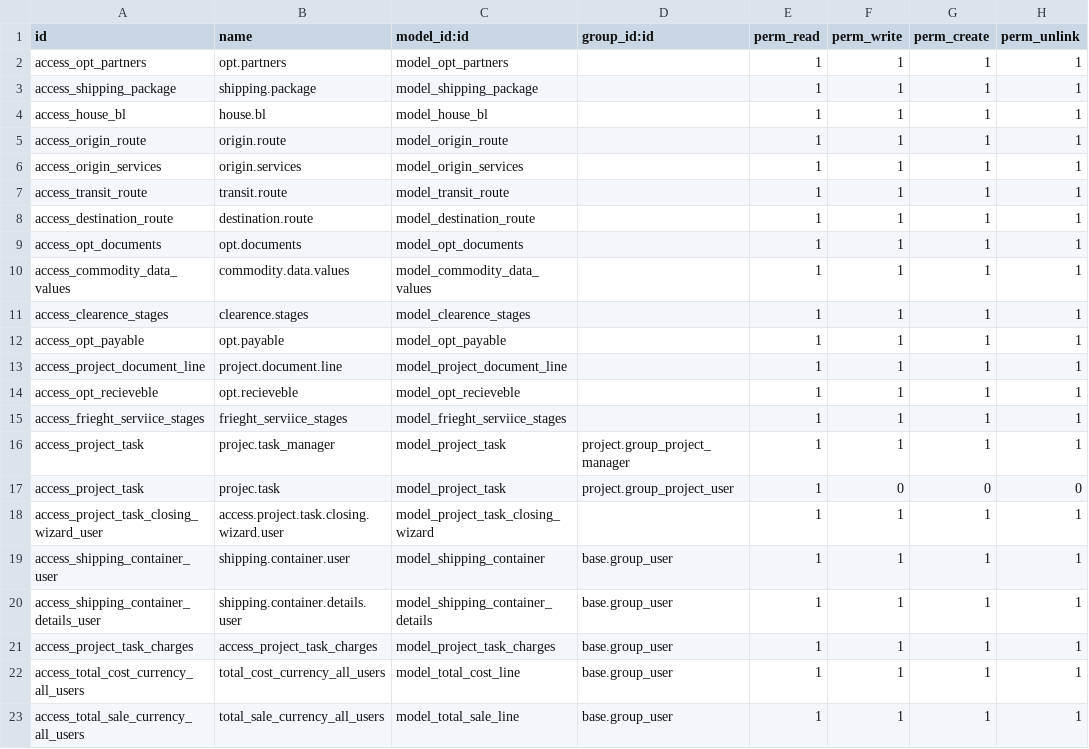
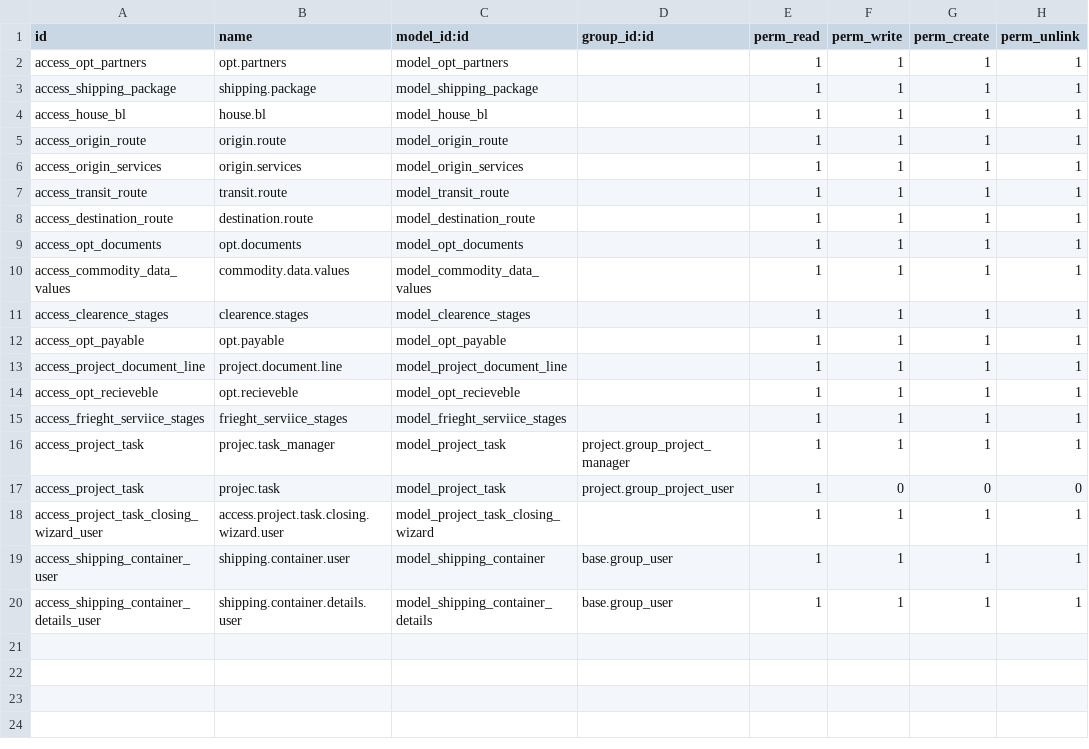
Before and after one commit to alyelnemr/Acs-17, a CSV file: eit_freight_operation/security/ir.model.access.csv, drawn as a sheet; the diff names each change by its address in the sheet, - before the commit and + after, or states it on an @@ line.

```diff
--- a/eit_freight_operation/security/ir.model.access.csv
+++ b/eit_freight_operation/security/ir.model.access.csv
-row 21: access_project_task_charges | access_project_task_charges | model_project_task_charges | base.group_user | 1 | 1 | 1 | 1
-row 22: access_total_cost_currency_all_users | total_cost_currency_all_users | model_total_cost_line | base.group_user | 1 | 1 | 1 | 1
-row 23: access_total_sale_currency_all_users | total_sale_currency_all_users | model_total_sale_line | base.group_user | 1 | 1 | 1 | 1
```
Also changed, not shown: eit_freight_pricing/security/ir.model.access.csv, 29 other files.
